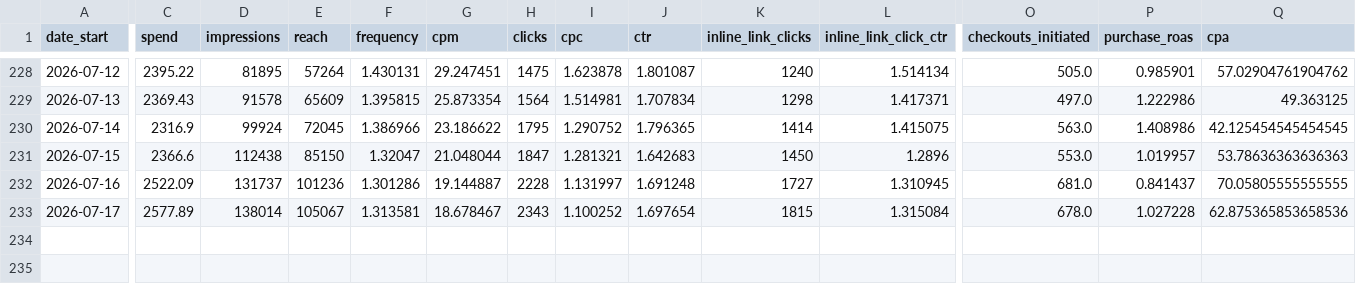
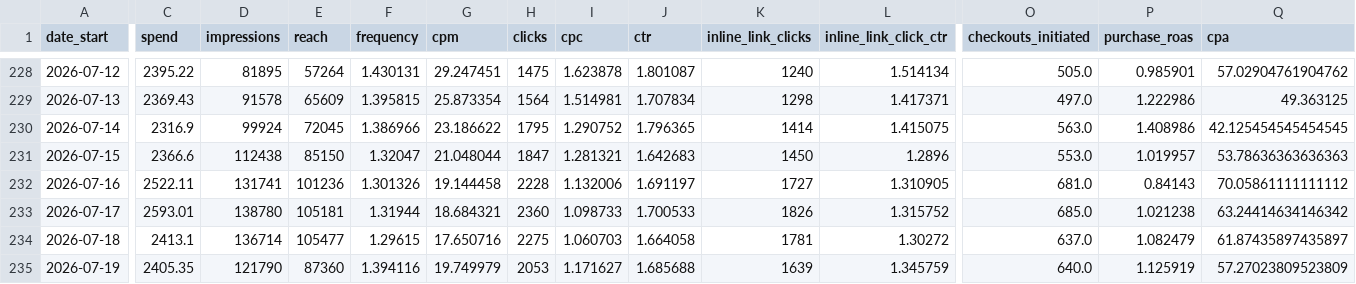
Before and after one commit to gideonscha/notmyfault, a CSV file: data/meta/account_daily.csv, drawn as a sheet; only a part is shown, gaps mark what is left out; rows hold the shown columns only; the diff covers the shown part only; the diff names each change by its address in the sheet, - before the commit and + after, or states it on an @@ line.

```diff
--- a/data/meta/account_daily.csv
+++ b/data/meta/account_daily.csv
-C232 (spend): 2522.09
+C232 (spend): 2522.11
-D232 (impressions): 131737
+D232 (impressions): 131741
-F232 (frequency): 1.301286
+F232 (frequency): 1.301326
-G232 (cpm): 19.144887
+G232 (cpm): 19.144458
-I232 (cpc): 1.131997
+I232 (cpc): 1.132006
-J232 (ctr): 1.691248
+J232 (ctr): 1.691197
-L232 (inline_link_click_ctr): 1.310945
+L232 (inline_link_click_ctr): 1.310905
-P232 (purchase_roas): 0.841437
+P232 (purchase_roas): 0.84143
-Q232 (cpa): 70.05805555555555
+Q232 (cpa): 70.05861111111112
-C233 (spend): 2577.89
+C233 (spend): 2593.01
-D233 (impressions): 138014
+D233 (impressions): 138780
-E233 (reach): 105067
+E233 (reach): 105181
-F233 (frequency): 1.313581
+F233 (frequency): 1.31944
-G233 (cpm): 18.678467
+G233 (cpm): 18.684321
-H233 (clicks): 2343
+H233 (clicks): 2360
-I233 (cpc): 1.100252
+I233 (cpc): 1.098733
-J233 (ctr): 1.697654
+J233 (ctr): 1.700533
-K233 (inline_link_clicks): 1815
+K233 (inline_link_clicks): 1826
-L233 (inline_link_click_ctr): 1.315084
+L233 (inline_link_click_ctr): 1.315752
-O233 (checkouts_initiated): 678.0
+O233 (checkouts_initiated): 685.0
-P233 (purchase_roas): 1.027228
+P233 (purchase_roas): 1.021238
-Q233 (cpa): 62.875365853658536
+Q233 (cpa): 63.24414634146342
+row 234: 2026-07-18 | 2413.1 | 136714 | 105477 | 1.29615 | 17.650716 | 2275 | 1.060703 | 1.664058 | 1781 | 1.30272 | 637.0 | 1.082479 | 61.87435897435897
+row 235: 2026-07-19 | 2405.35 | 121790 | 87360 | 1.394116 | 19.749979 | 2053 | 1.171627 | 1.685688 | 1639 | 1.345759 | 640.0 | 1.125919 | 57.27023809523809
```
Also changed, not shown: 1 edited cell elsewhere in this file, data/meta/account_daily_demo.csv, data/meta/account_daily_placement.csv, 9 other files.
